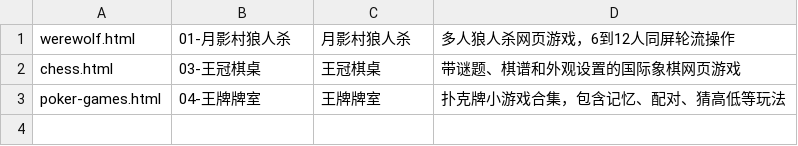
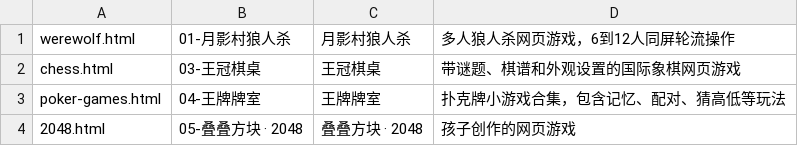
Before and after one commit to carlxu361/kids-projects, a TSV file: scripts/publish-map.tsv, drawn as a sheet.

Commit message:
publish: 同步孩子的游戏作品 2026-06-19 22:38

```diff
--- a/scripts/publish-map.tsv
+++ b/scripts/publish-map.tsv
@@ -3 +3,2 @@ chess.html	03-王冠棋桌	王冠棋桌	带谜题、棋谱和外观设置的国
 poker-games.html	04-王牌牌室	王牌牌室	扑克牌小游戏合集，包含记忆、配对、猜高低等玩法
+2048.html	05-叠叠方块 · 2048	叠叠方块 · 2048	孩子创作的网页游戏
```
Also changed, not shown: 5 other files.
